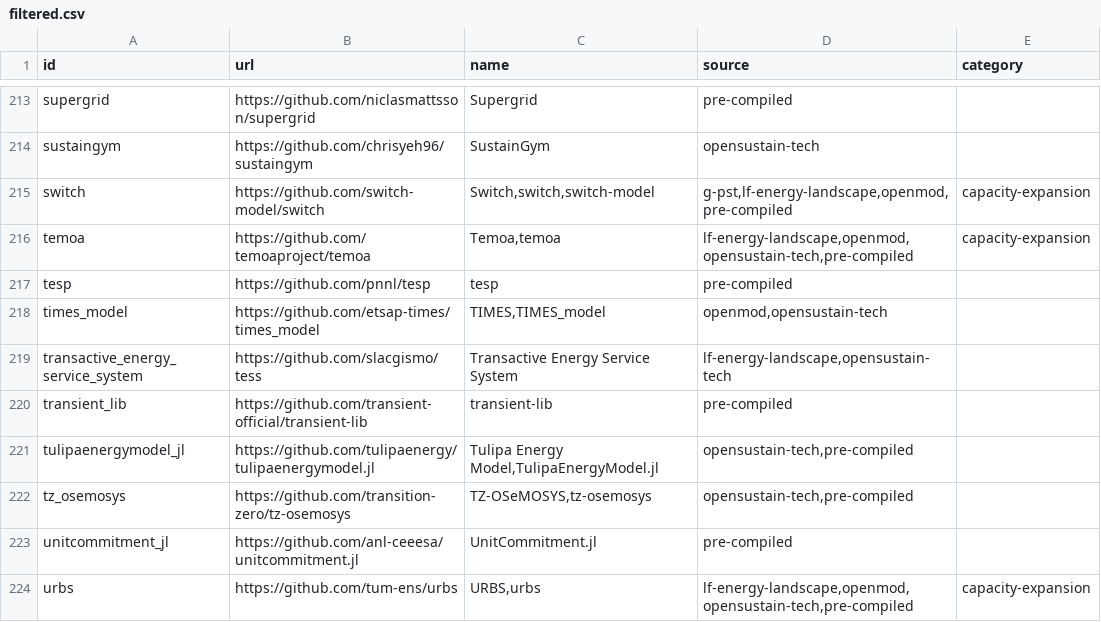
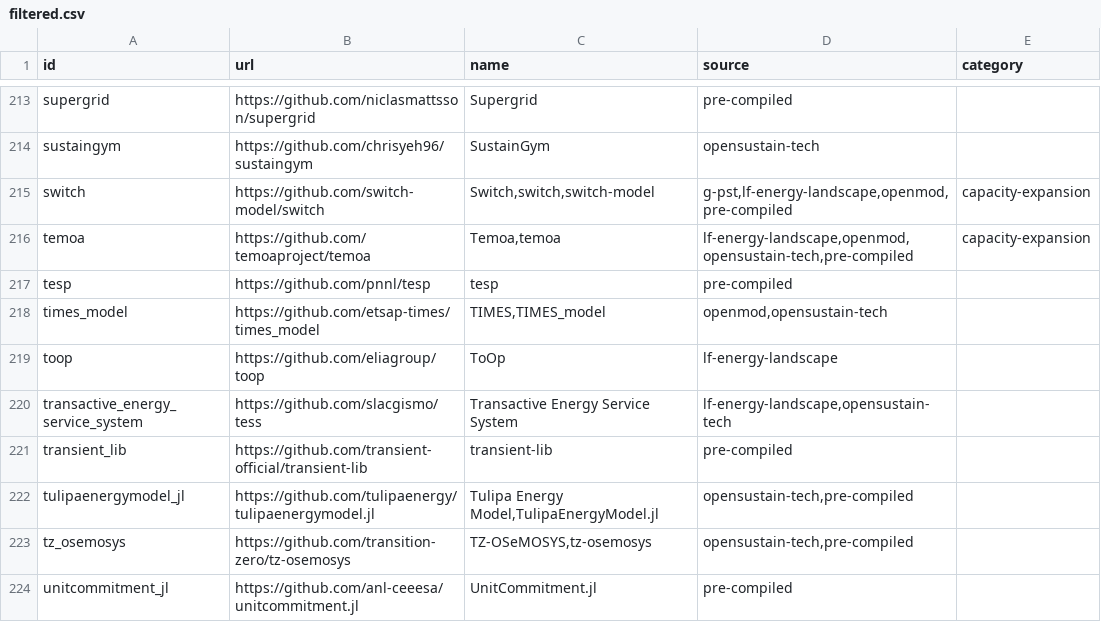
Before and after one commit to open-energy-transition/openmod-tracker, a CSV file: inventory/output/filtered.csv, drawn as a sheet; only a part is shown, gaps mark what is left out; the shorter side is filled out with more unchanged rows; the diff names each change by its address in the sheet, - before the commit and + after, or states it on an @@ line.

```diff
--- a/inventory/output/filtered.csv
+++ b/inventory/output/filtered.csv
+row 219: toop | https://github.com/eliagroup/toop | ToOp | lf-energy-landscape
```
Also changed, not shown: inventory/output/stats.csv, inventory/output/tools.csv, 7 other files.
